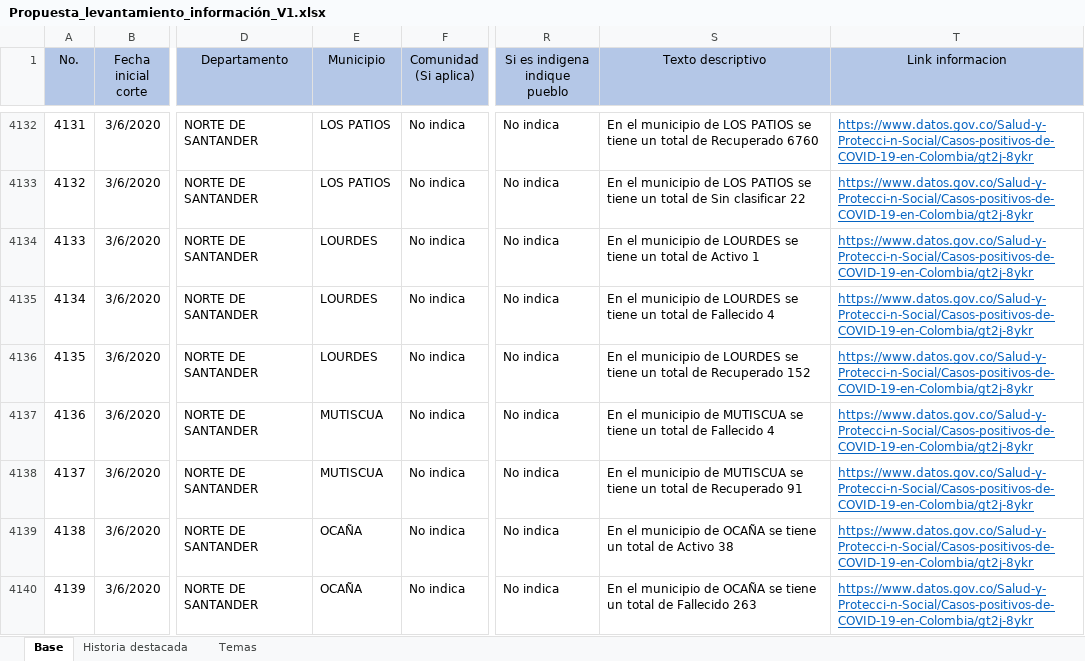
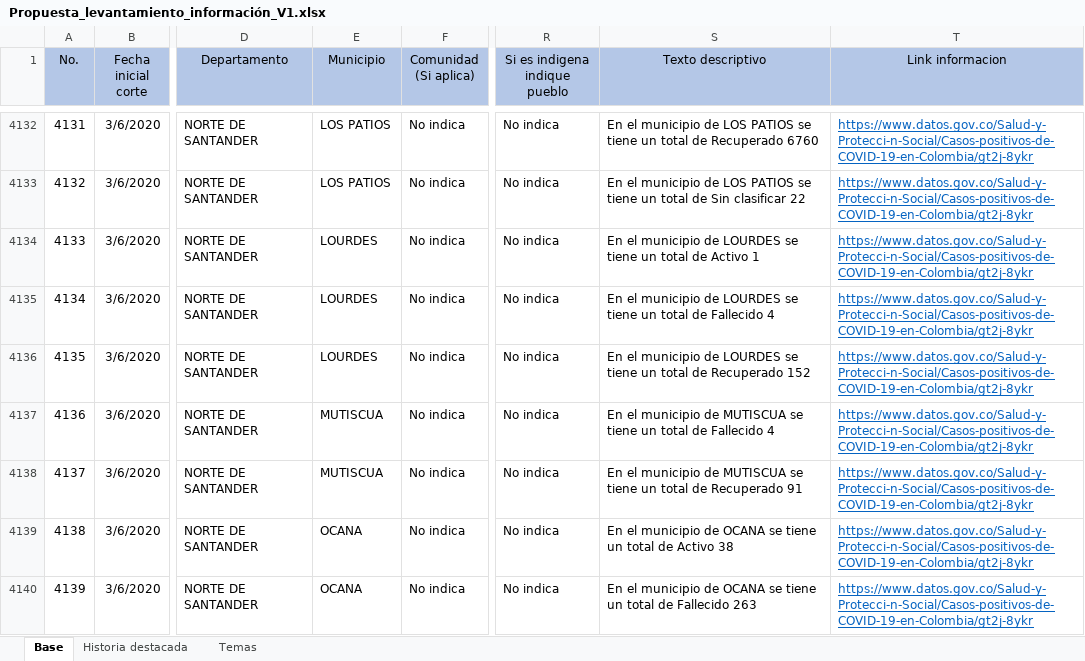
Before and after one commit to andrestrianareina/datainfografias, an Excel workbook: Propuesta_levantamiento_información_V1.xlsx, sheet Base, drawn as a sheet; only a part is shown, gaps mark what is left out; values as stored, in another font and other column widths than the file's, no borders; the diff covers the shown part only; the diff names each change by its address in the sheet, - before the commit and + after, or states it on an @@ line.

```diff
--- a/Propuesta_levantamiento_información_V1.xlsx (sheet Base)
+++ b/Propuesta_levantamiento_información_V1.xlsx (sheet Base)
-E4139:E4140 (Municipio): OCAÑA
+E4139:E4140 (Municipio): OCANA
-S4139 (Texto descriptivo): …municipio de OCAÑA se tiene…
+S4139 (Texto descriptivo): …municipio de OCANA se tiene…
-S4140 (Texto descriptivo): …municipio de OCAÑA se tiene…
+S4140 (Texto descriptivo): …municipio de OCANA se tiene…
```
Also changed, not shown: 160 edited cells elsewhere in this sheet, 1 other file.
